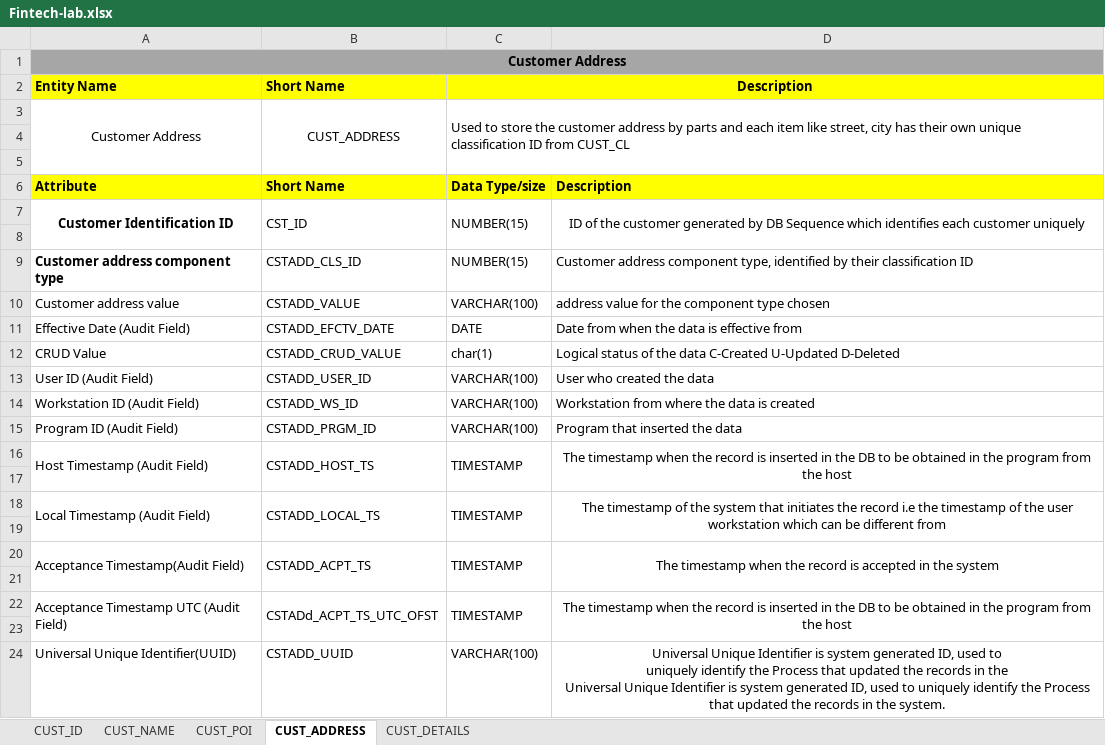
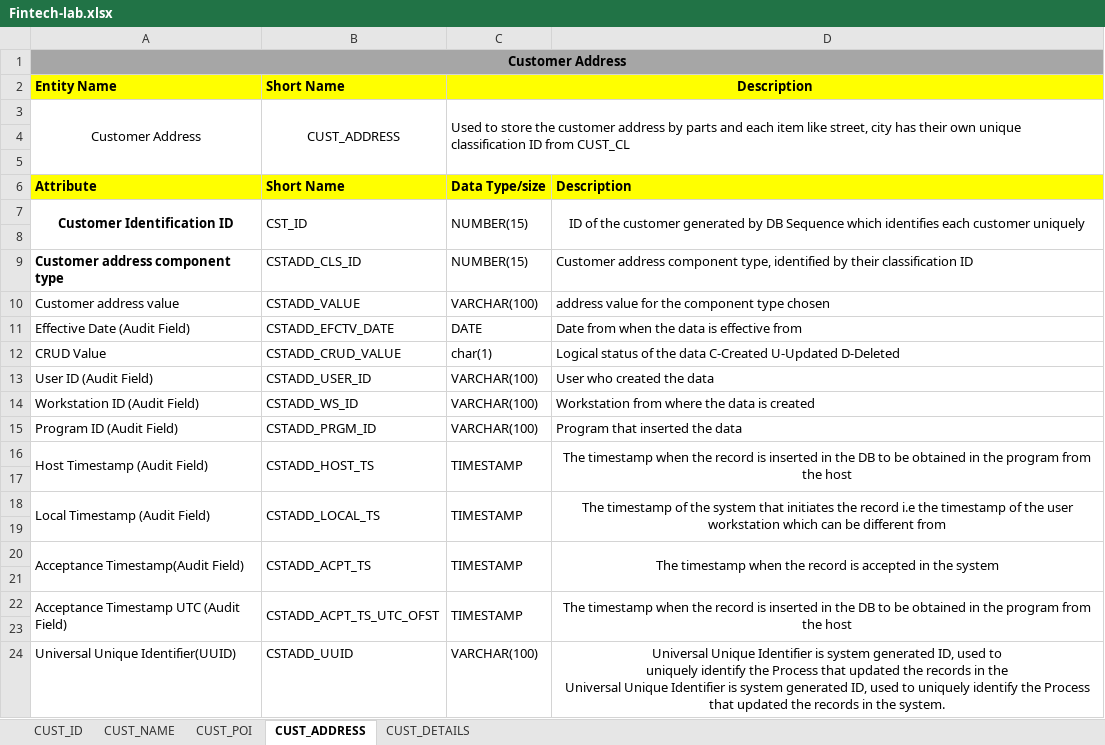
Before and after one commit to probott2op/Jaiwant_230958058_fintech, an Excel workbook: ERD/Fintech-lab.xlsx, sheet CUST_ADDRESS, drawn as a sheet; values as stored, in another font and other column widths than the file's, no borders; the diff names each change by its address in the sheet, - before the commit and + after, or states it on an @@ line.

```diff
--- a/ERD/Fintech-lab.xlsx (sheet CUST_ADDRESS)
+++ b/ERD/Fintech-lab.xlsx (sheet CUST_ADDRESS)
-B22: CSTADd_ACPT_TS_UTC_OFST
+B22: CSTADD_ACPT_TS_UTC_OFST
```
Also changed, not shown: sheet CUST_DETAILS, 3 other files.
